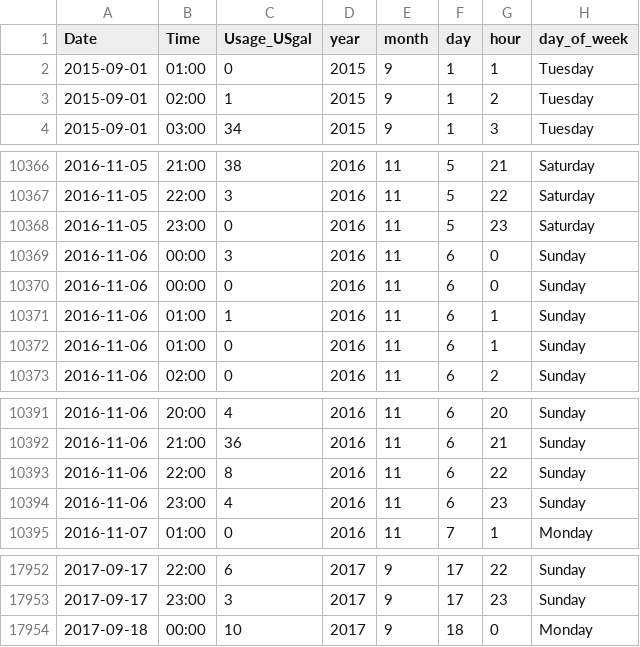
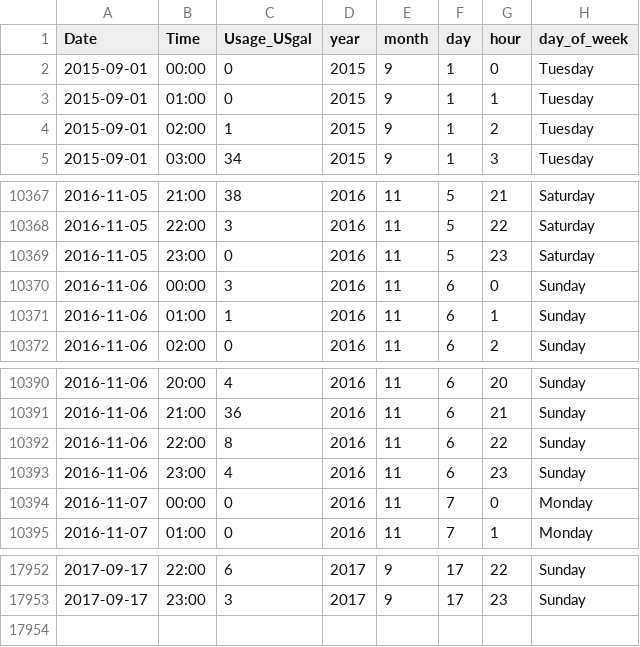
Before and after one commit to kbroman/kbroman.github.io, a CSV file: water_usage.csv, drawn as a sheet; only a part is shown, gaps mark what is left out; removed rows and columns are numbered as before the commit, all else as after; the diff names each change by its address in the sheet, - before the commit and + after, or states it on an @@ line.

Commit message:
Small corrections to water usage data

```diff
--- a/water_usage.csv
+++ b/water_usage.csv
+row 2: 2015-09-01 | 00:00 | 0 | 2015 | 9 | 1 | 0 | Tuesday
-row 10370: 2016-11-06 | 00:00 | 0 | 2016 | 11 | 6 | 0 | Sunday
-row 10372: 2016-11-06 | 01:00 | 0 | 2016 | 11 | 6 | 1 | Sunday
+row 10394: 2016-11-07 | 00:00 | 0 | 2016 | 11 | 7 | 0 | Monday
-row 17954: 2017-09-18 | 00:00 | 10 | 2017 | 9 | 18 | 0 | Monday
```
Also changed, not shown: water_usage_byday.csv.
